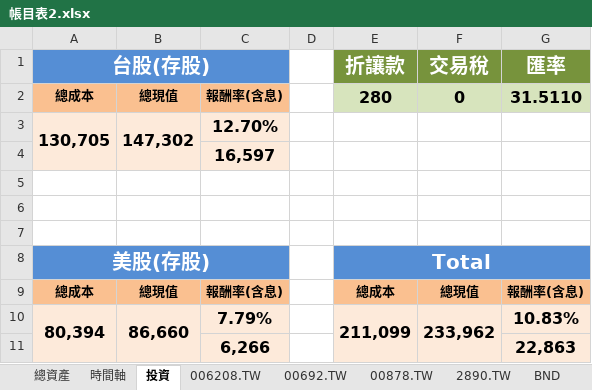
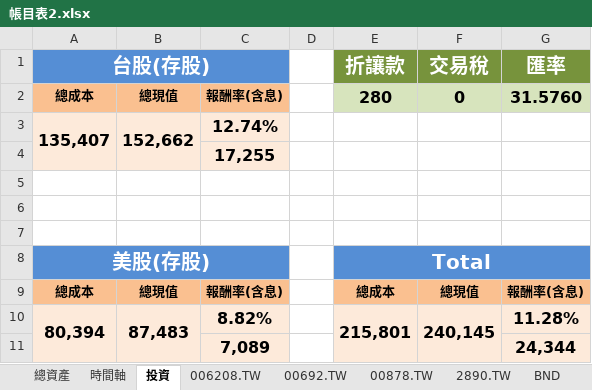
Before and after one commit to liuutin9/Finance, an Excel workbook: 帳目表2.xlsx, sheet 投資, drawn as a sheet; values as stored, in another font and other column widths than the file's, no borders; conditional formats not drawn; removed rows and columns are numbered as before the commit, all else as after; the diff names each change by its address in the sheet, - before the commit and + after, or states it on an @@ line.

```diff
--- a/帳目表2.xlsx (sheet 投資)
+++ b/帳目表2.xlsx (sheet 投資)
-G2 (匯率): 31.5110
+G2 (匯率): 31.5760
-row 3: 130,705 | 147,302 | 12.70%
+row 3: 135,407 | 152,662 | 12.74%
-C4: 16,597
+C4: 17,255
-row 10: 80,394 | 86,660 | 7.79% |  | 211,099 | 233,962 | 10.83%
-row 11:  |  | 6,266 |  |  |  | 22,863
+row 10: 80,394 | 87,483 | 8.82% |  | 215,801 | 240,145 | 11.28%
+row 11:  |  | 7,089 |  |  |  | 24,344
```
Also changed, not shown: sheet 總資產, sheet VTI, sheet VEA, sheet VT, sheet BND, sheet 00878.TW, 3 more sheets.
